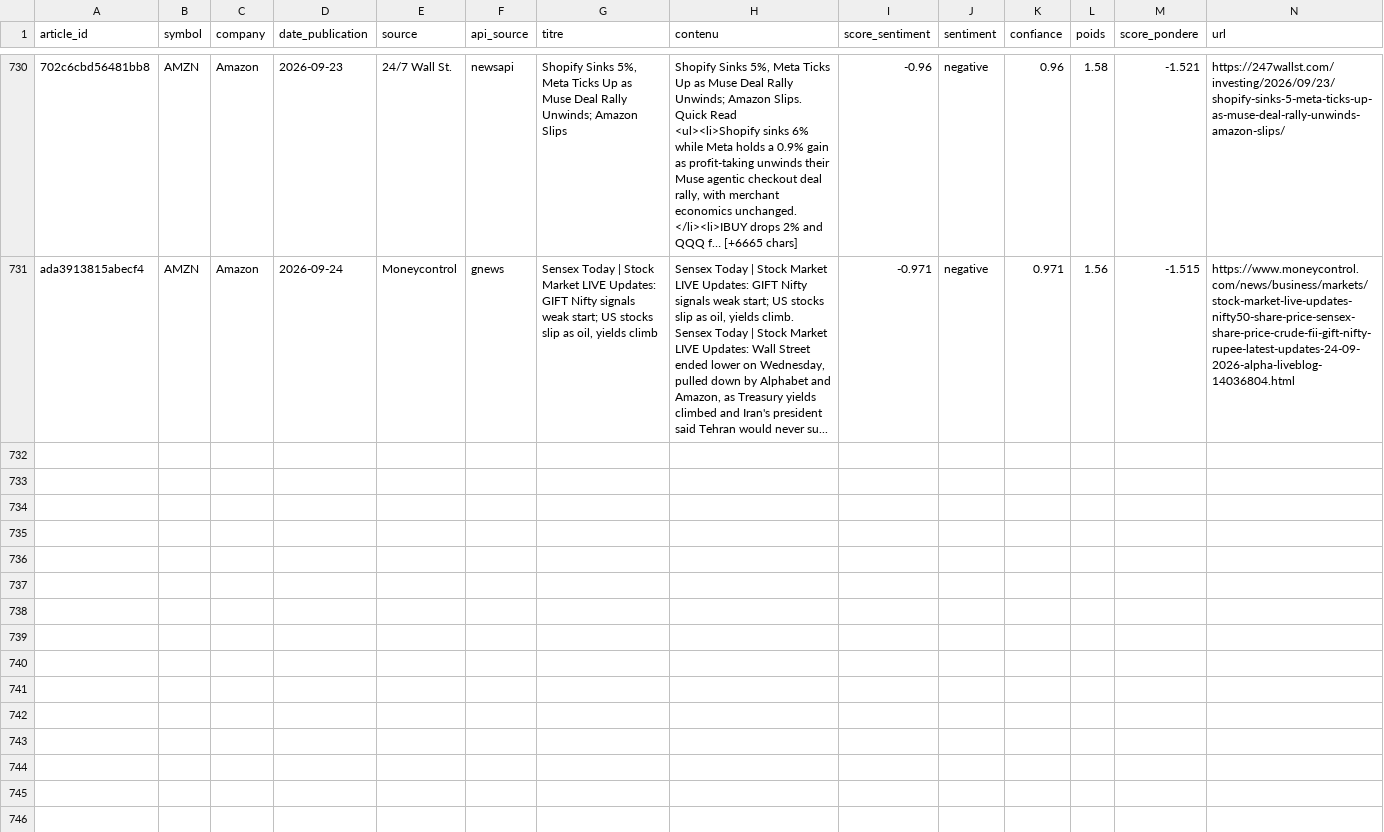
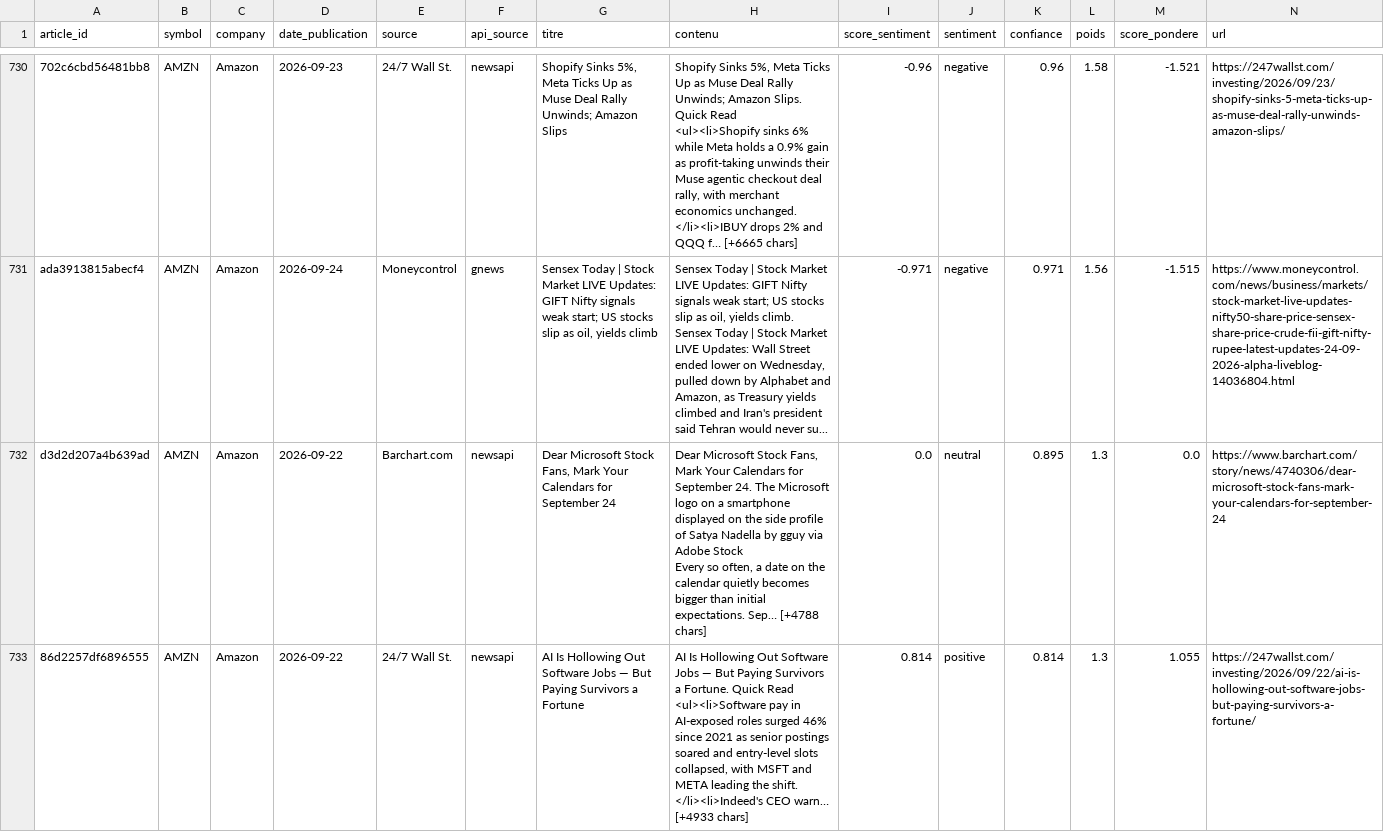
Before and after one commit to adam-hassen/stock-auto-update, a CSV file: data/articles_sentiment/AMZN.csv, drawn as a sheet; only a part is shown, gaps mark what is left out; rows hold the shown columns only; ↵ is a line break in a cell; the diff covers the shown part only; the diff names each change by its address in the sheet, - before the commit and + after, or states it on an @@ line.

```diff
--- a/data/articles_sentiment/AMZN.csv
+++ b/data/articles_sentiment/AMZN.csv
+row 732: d3d2d207a4b639ad | AMZN | Amazon | 2026-09-22 | Barchart.com | newsapi | Dear Microsoft Stock Fans, Mark Your Calendars for September 24 | Dear Microsoft Stock Fans, Mark Your Calendars for September 24. The Microsoft logo on a smartphone displayed on the side profile of Satya Nadella by gguy via Adobe Stock ↵ Every so often, a date on the calendar quietly becomes bigger than initial expectations. Sep… [+4788 chars] | 0.0 | neutral | 0.895 | 1.3 | 0.0 | https://www.barchart.com/story/news/4740306/dear-microsoft-stock-fans-mark-your-calendars-for-september-24
+row 733: 86d2257df6896555 | AMZN | Amazon | 2026-09-22 | 24/7 Wall St. | newsapi | AI Is Hollowing Out Software Jobs — But Paying Survivors a Fortune | AI Is Hollowing Out Software Jobs — But Paying Survivors a Fortune. Quick Read ↵ <ul><li>Software pay in AI-exposed roles surged 46% since 2021 as senior postings soared and entry-level slots collapsed, with MSFT and META leading the shift. ↵ </li><li>Indeed's CEO warn… [+4933 chars] | 0.814 | positive | 0.814 | 1.3 | 1.055 | https://247wallst.com/investing/2026/09/22/ai-is-hollowing-out-software-jobs-but-paying-survivors-a-fortune/
```
Also changed, not shown: 2 added rows elsewhere in this file, data/articles_sentiment/AAPL.csv, data/articles_sentiment/GOOGL.csv, 14 other files.
